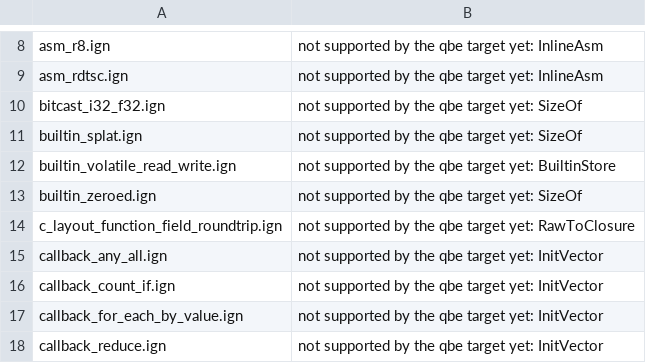
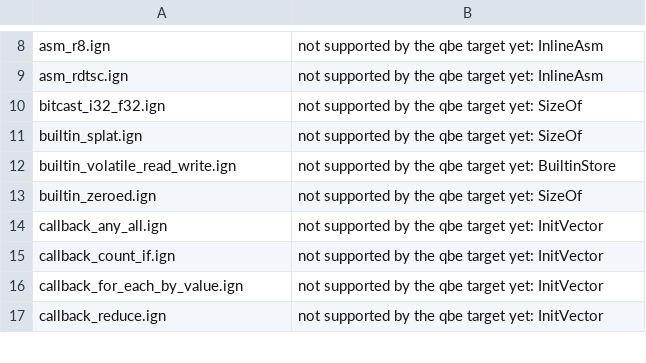
Before and after one commit to Ignis-lang/ignis, a TSV file: test_cases/qbe_skip.tsv, drawn as a sheet; only a part is shown, gaps mark what is left out.

```diff
--- a/test_cases/qbe_skip.tsv
+++ b/test_cases/qbe_skip.tsv
@@ -13,3 +13,2 @@ builtin_volatile_read_write.ign	not supported by the qbe target yet: BuiltinStor
 builtin_zeroed.ign	not supported by the qbe target yet: SizeOf
-c_layout_function_field_roundtrip.ign	not supported by the qbe target yet: RawToClosure
 callback_any_all.ign	not supported by the qbe target yet: InitVector
```
Also changed, not shown: 7 other files.
